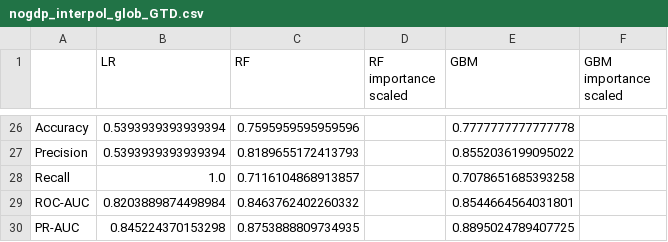
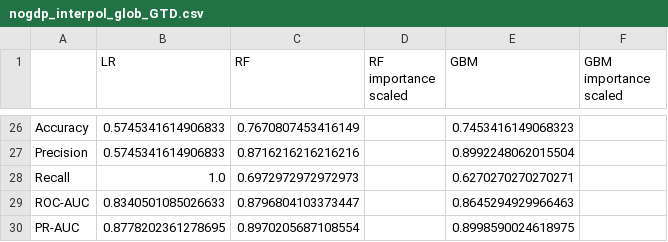
Before and after one commit to Bvlampe/MSc_thesis_PolSci, a CSV file: output_files/nogdp_interpol_glob_GTD.csv, drawn as a sheet; only a part is shown, gaps mark what is left out; the diff covers the shown part only; the diff names each change by its address in the sheet, - before the commit and + after, or states it on an @@ line.

```diff
--- a/output_files/nogdp_interpol_glob_GTD.csv
+++ b/output_files/nogdp_interpol_glob_GTD.csv
-B26:B27 (LR): 0.5393939393939394
+B26:B27 (LR): 0.5745341614906833
-C26 (RF): 0.7595959595959596
+C26 (RF): 0.7670807453416149
-E26 (GBM): 0.7777777777777778
+E26 (GBM): 0.7453416149068323
-C27 (RF): 0.8189655172413793
+C27 (RF): 0.8716216216216216
-E27 (GBM): 0.8552036199095022
+E27 (GBM): 0.8992248062015504
-C28 (RF): 0.7116104868913857
+C28 (RF): 0.6972972972972973
-E28 (GBM): 0.7078651685393258
+E28 (GBM): 0.6270270270270271
-B29 (LR): 0.8203889874498984
+B29 (LR): 0.8340501085026633
-C29 (RF): 0.8463762402260332
+C29 (RF): 0.8796804103373447
-E29 (GBM): 0.8544664564031801
+E29 (GBM): 0.8645294929966463
-B30 (LR): 0.845224370153298
+B30 (LR): 0.8778202361278695
-C30 (RF): 0.8753888809734935
+C30 (RF): 0.8970205687108554
-E30 (GBM): 0.8895024789407725
+E30 (GBM): 0.8998590024618975
```
Also changed, not shown: 92 edited cells elsewhere in this file, output_files/all_interpol_glob_GTD+education.csv, output_files/combined.csv, 24 other files.
